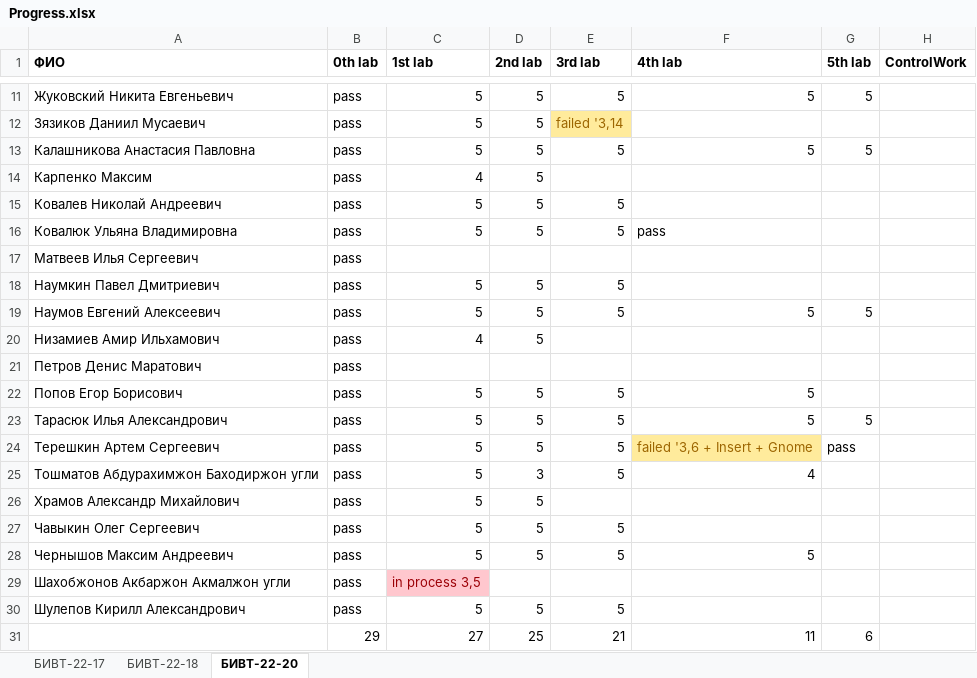
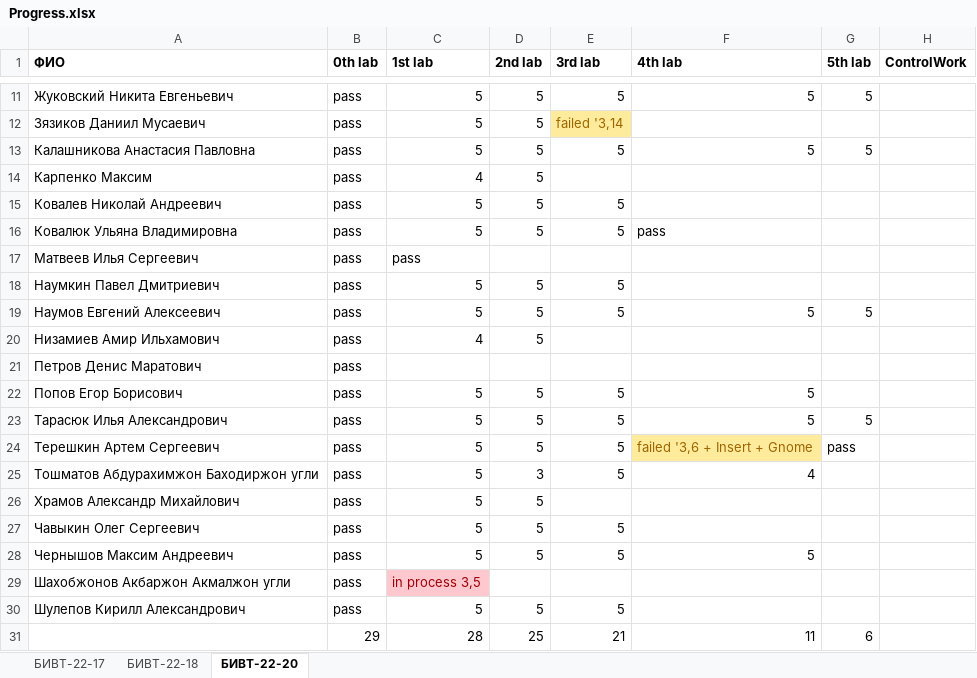
Before and after one commit to NemirovichMark/1st_Lesson, an Excel workbook: Progress.xlsx, sheet БИВТ-22-20, drawn as a sheet; only a part is shown, gaps mark what is left out; values as stored, in another font and other column widths than the file's, no borders; conditional formats not drawn; the diff names each change by its address in the sheet, - before the commit and + after, or states it on an @@ line.

Commit message:
Add files via upload

```diff
--- a/Progress.xlsx (sheet БИВТ-22-20)
+++ b/Progress.xlsx (sheet БИВТ-22-20)
-C17 (1st lab): (empty)
+C17 (1st lab): pass
-C31 (1st lab): 27
+C31 (1st lab): 28
```
